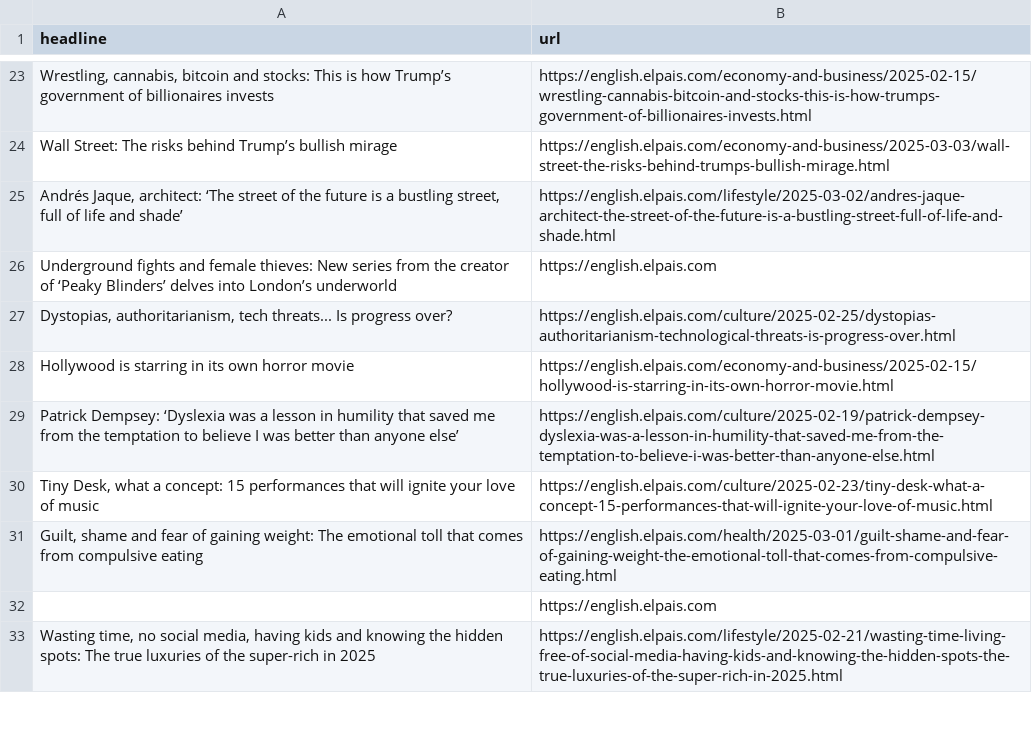
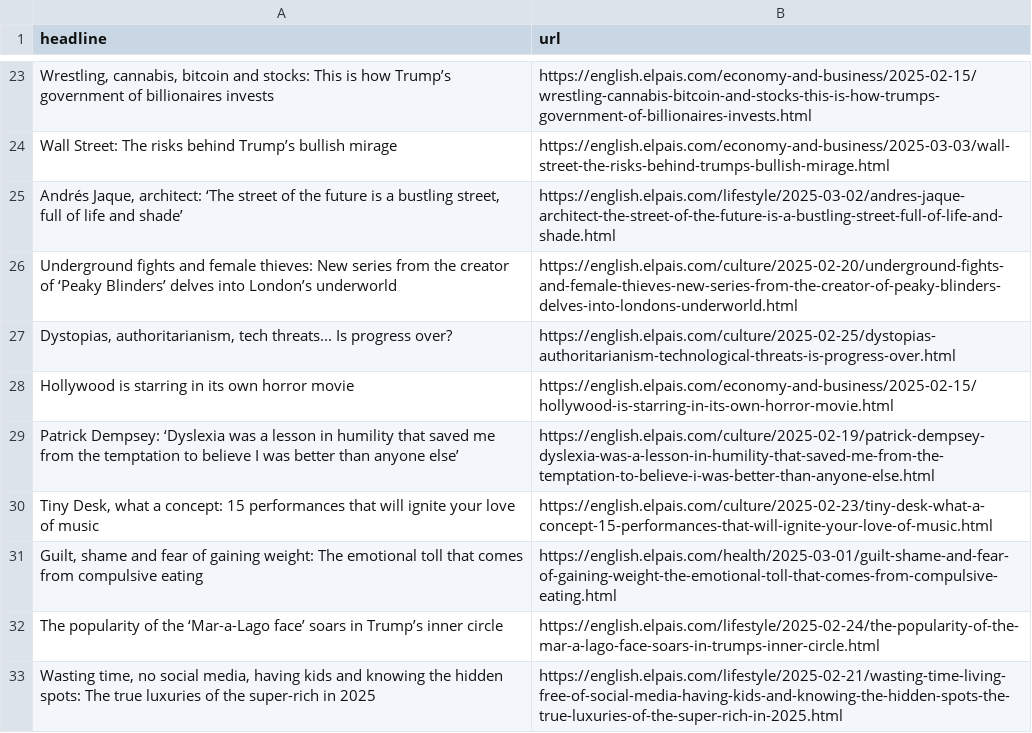
Before and after one commit to masashiijichi/el-pais-autoscraper, a CSV file: headlines.csv, drawn as a sheet; only a part is shown, gaps mark what is left out.

```diff
--- a/headlines.csv
+++ b/headlines.csv
@@ -25,3 +25,3 @@ Wall Street: The risks behind Trump’s bullish mirage,https://english.elpais.co
 "Andrés Jaque, architect: ‘The street of the future is a bustling street, full of life and shade’ ",https://english.elpais.com/lifestyle/2025-03-02/andres-jaque-architect-the-street-of-the-future-is-a-bustling-street-full-of-life-and-shade.html
-Underground fights and female thieves: New series from the creator of ‘Peaky Blinders’ delves into London’s underworld,https://english.elpais.com
+Underground fights and female thieves: New series from the creator of ‘Peaky Blinders’ delves into London’s underworld,https://english.elpais.com/culture/2025-02-20/underground-fights-and-female-thieves-new-series-from-the-creator-of-peaky-blinders-delves-into-londons-underworld.html
 "Dystopias, authoritarianism, tech threats... Is progress over?",https://english.elpais.com/culture/2025-02-25/dystopias-authoritarianism-technological-threats-is-progress-over.html
@@ -31,3 +31,3 @@ Patrick Dempsey: ‘Dyslexia was a lesson in humility that saved me from the tem
 "Guilt, shame and fear of gaining weight: The emotional toll that comes from compulsive eating",https://english.elpais.com/health/2025-03-01/guilt-shame-and-fear-of-gaining-weight-the-emotional-toll-that-comes-from-compulsive-eating.html
-,https://english.elpais.com
+The popularity of the ‘Mar-a-Lago face’ soars in Trump’s inner circle,https://english.elpais.com/lifestyle/2025-02-24/the-popularity-of-the-mar-a-lago-face-soars-in-trumps-inner-circle.html
 "Wasting time, no social media, having kids and knowing the hidden spots: The true luxuries of the super-rich in 2025",https://english.elpais.com/lifestyle/2025-02-21/wasting-time-living-free-of-social-media-having-kids-and-knowing-the-hidden-spots-the-true-luxuries-of-the-super-rich-in-2025.html
```
